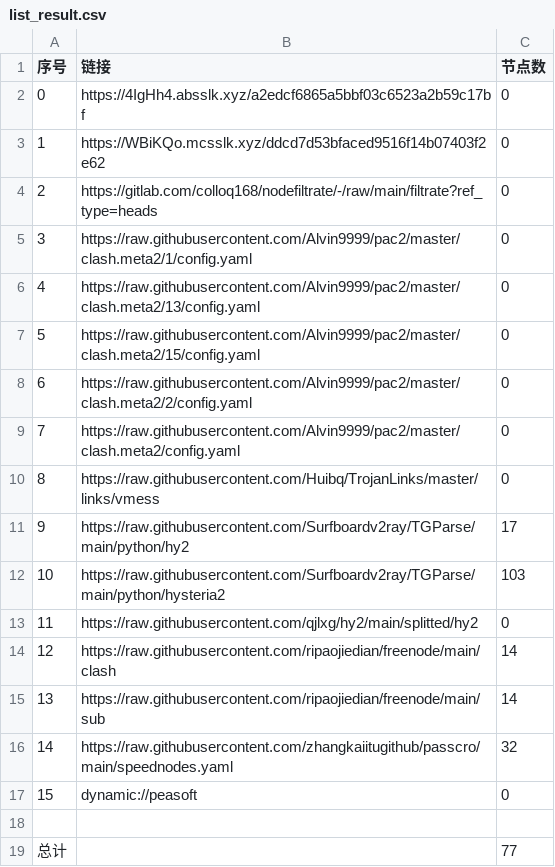
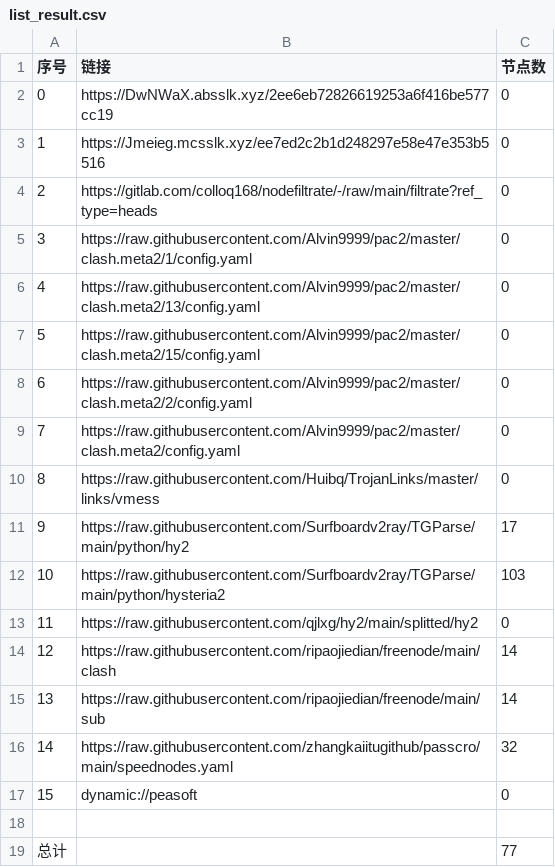
Before and after one commit to wjs-529/AutoMergePublicNodes, a CSV file: list_result.csv, drawn as a sheet.

```diff
--- a/list_result.csv
+++ b/list_result.csv
@@ -1,4 +1,4 @@
 序号,链接,节点数
-0,https://4IgHh4.absslk.xyz/a2edcf6865a5bbf03c6523a2b59c17bf,0
-1,https://WBiKQo.mcsslk.xyz/ddcd7d53bfaced9516f14b07403f2e62,0
+0,https://DwNWaX.absslk.xyz/2ee6eb72826619253a6f416be577cc19,0
+1,https://Jmeieg.mcsslk.xyz/ee7ed2c2b1d248297e58e47e353b5516,0
 2,https://gitlab.com/colloq168/nodefiltrate/-/raw/main/filtrate?ref_type=heads,0
```
Also changed, not shown: 3 other files.
